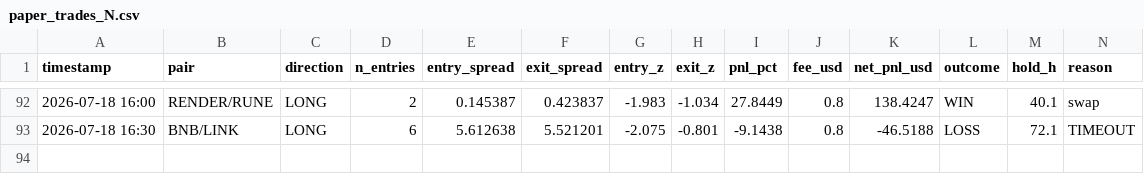
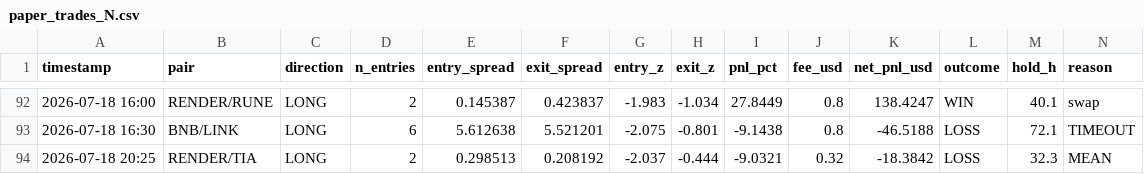
Before and after one commit to AlexeyKharin06/bots-cluster-, a CSV file: memory/trade/paper_v1/paper_trades_N.csv, drawn as a sheet; only a part is shown, gaps mark what is left out; rows hold the shown columns only; the diff names each change by its address in the sheet, - before the commit and + after, or states it on an @@ line.

```diff
--- a/memory/trade/paper_v1/paper_trades_N.csv
+++ b/memory/trade/paper_v1/paper_trades_N.csv
+row 94: 2026-07-18 20:25 | RENDER/TIA | LONG | 2 | 0.298513 | 0.208192 | -2.037 | -0.444 | -9.0321 | 0.32 | -18.3842 | LOSS | 32.3 | MEAN
```
Also changed, not shown: memory/trade/paper_v1/paper_trades_O.csv, memory/trade/paper_v1/paper_trades_P.csv, 17 other files.
